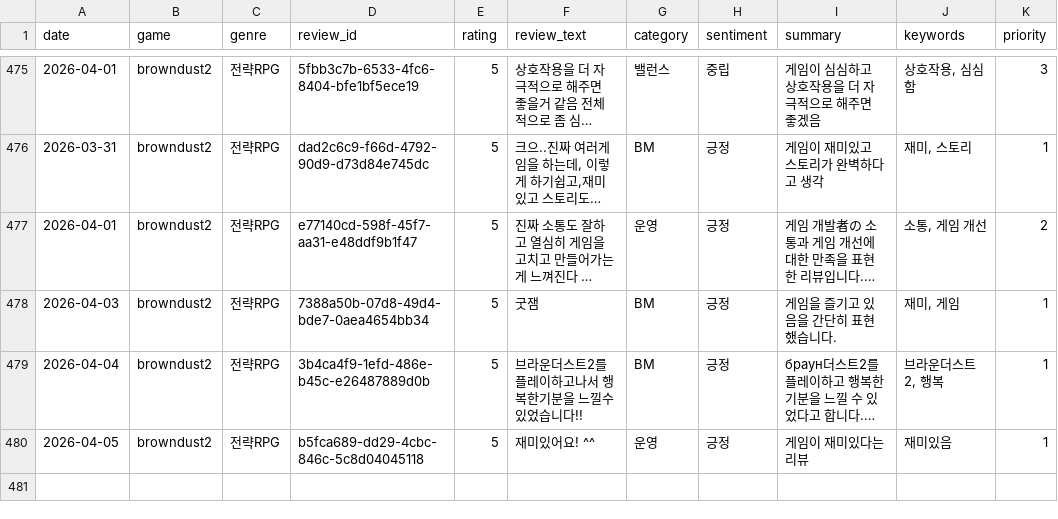
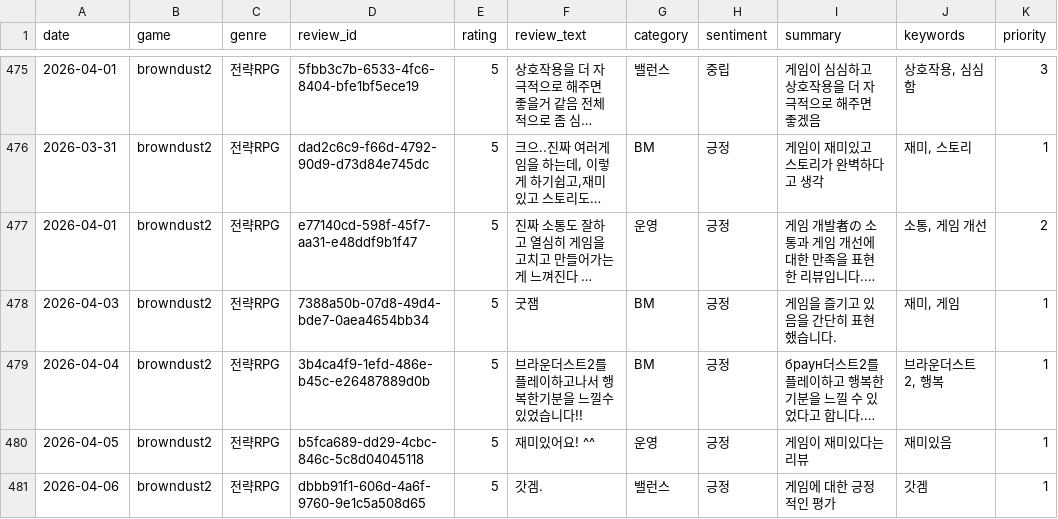
Before and after one commit to roid-eng/game-voc-analyzer, a CSV file: data/reviews.csv, drawn as a sheet; only a part is shown, gaps mark what is left out; long unchanged cells end in ….

```diff
--- a/data/reviews.csv
+++ b/data/reviews.csv
@@ -480 +480,2 @@ date,game,genre,review_id,rating,review_text,category,sentiment,summary,keywords
 2026-04-05,browndust2,전략RPG,b5fca689-dd29-4cbc-846c-5c8d04045118,5,재미있어요! ^^,운영,긍정,게임이 재미있다는 리뷰,재미있음,1
+2026-04-06,browndust2,전략RPG,dbbb91f1-606d-4a6f-9760-9e1c5a508d65,5,갓겜.,밸런스,긍정,게임에 대한 긍정적인 평가,갓겜,1
```
Also changed, not shown: 1 other file.
